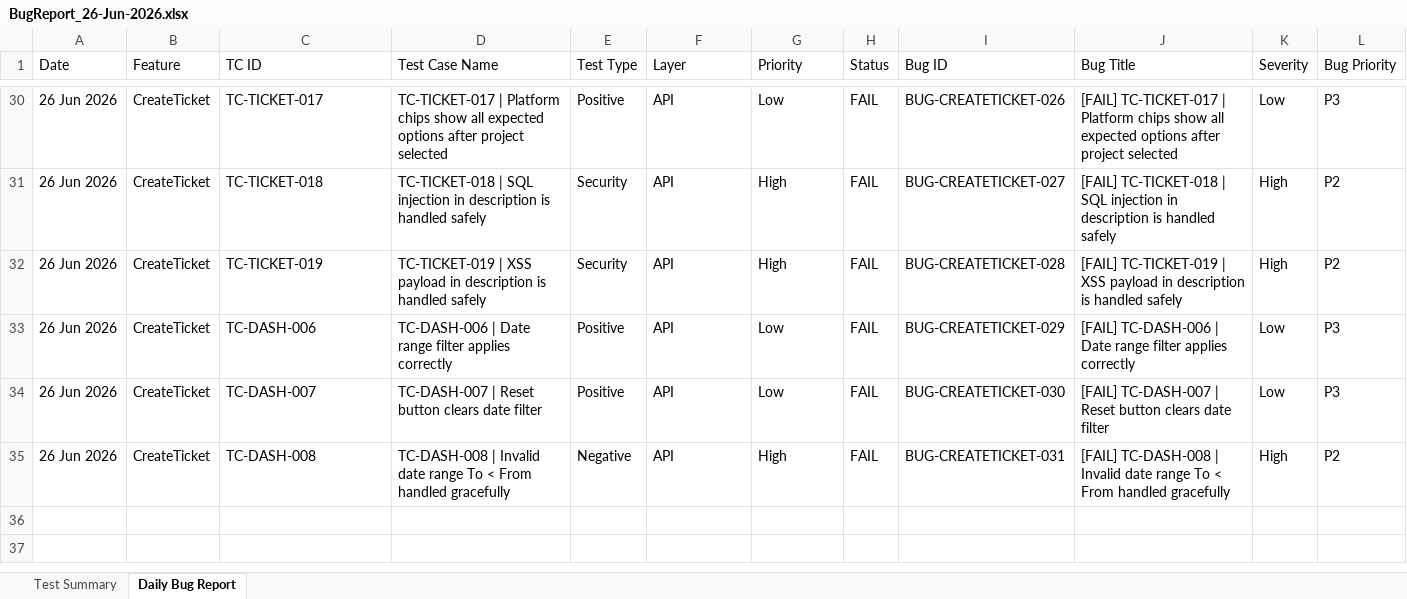
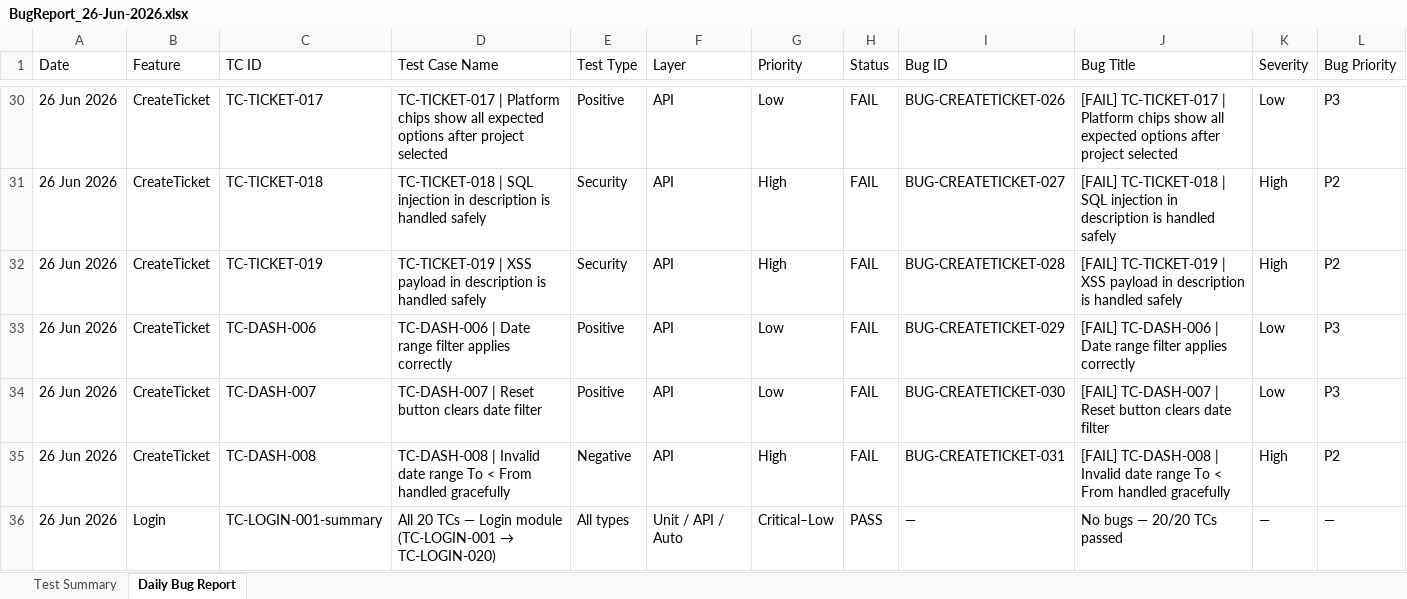
Before and after one commit to TestQueens555/Customer_connect, an Excel workbook: Test Execution Report/Daily Reports/BugReport_26-Jun-2026.xlsx, sheet Daily Bug Report, drawn as a sheet; only a part is shown, gaps mark what is left out; values as stored, in another font and other column widths than the file's, no borders; rows hold the shown columns only; the diff names each change by its address in the sheet, - before the commit and + after, or states it on an @@ line.

```diff
--- a/Test Execution Report/Daily Reports/BugReport_26-Jun-2026.xlsx (sheet Daily Bug Report)
+++ b/Test Execution Report/Daily Reports/BugReport_26-Jun-2026.xlsx (sheet Daily Bug Report)
+row 36: 26 Jun 2026 | Login | TC-LOGIN-001-summary | All 20 TCs — Login module (TC-LOGIN-001 → TC-LOGIN-020) | All types | Unit / API / Auto | Critical–Low | PASS | — | No bugs — 20/20 TCs passed | — | —
```
Also changed, not shown: Test Execution Report/Feature Reports/Login.xlsx, 2 other files.
